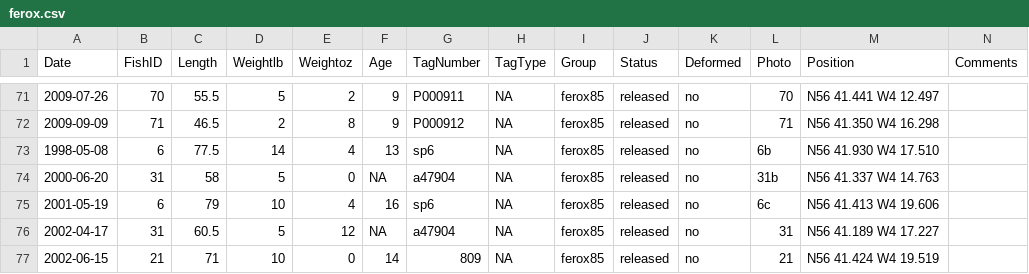
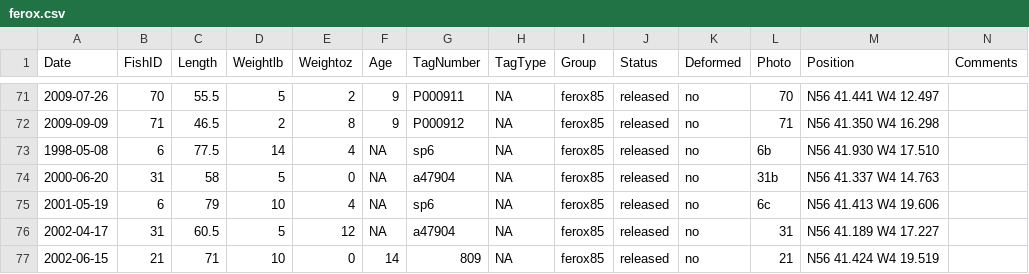
Before and after one commit to joethorley/ranmrdata, a CSV file: data-raw/ferox.csv, drawn as a sheet; only a part is shown, gaps mark what is left out.

Commit message:
replaced recapture ages of fish 6 with NA

```diff
--- a/data-raw/ferox.csv
+++ b/data-raw/ferox.csv
@@ -72,5 +72,5 @@ Date,FishID,Length,Weightlb,Weightoz,Age,TagNumber,TagType,Group,Status,Deformed
 2009-09-09,71,46.5,2,8,9,P000912,NA,ferox85,released,no,71,N56 41.350 W4 16.298,
-1998-05-08,6,77.5,14,4,13,sp6,NA,ferox85,released,no,6b,N56 41.930 W4 17.510,
+1998-05-08,6,77.5,14,4,NA,sp6,NA,ferox85,released,no,6b,N56 41.930 W4 17.510,
 2000-06-20,31,58,5,0,NA,a47904,NA,ferox85,released,no,31b,N56 41.337 W4 14.763,
-2001-05-19,6,79,10,4,16,sp6,NA,ferox85,released,no,6c,N56 41.413 W4 19.606,
+2001-05-19,6,79,10,4,NA,sp6,NA,ferox85,released,no,6c,N56 41.413 W4 19.606,
 2002-04-17,31,60.5,5,12,NA,a47904,NA,ferox85,released,no,31,N56 41.189 W4 17.227,
```
Also changed, not shown: 2 other files.
